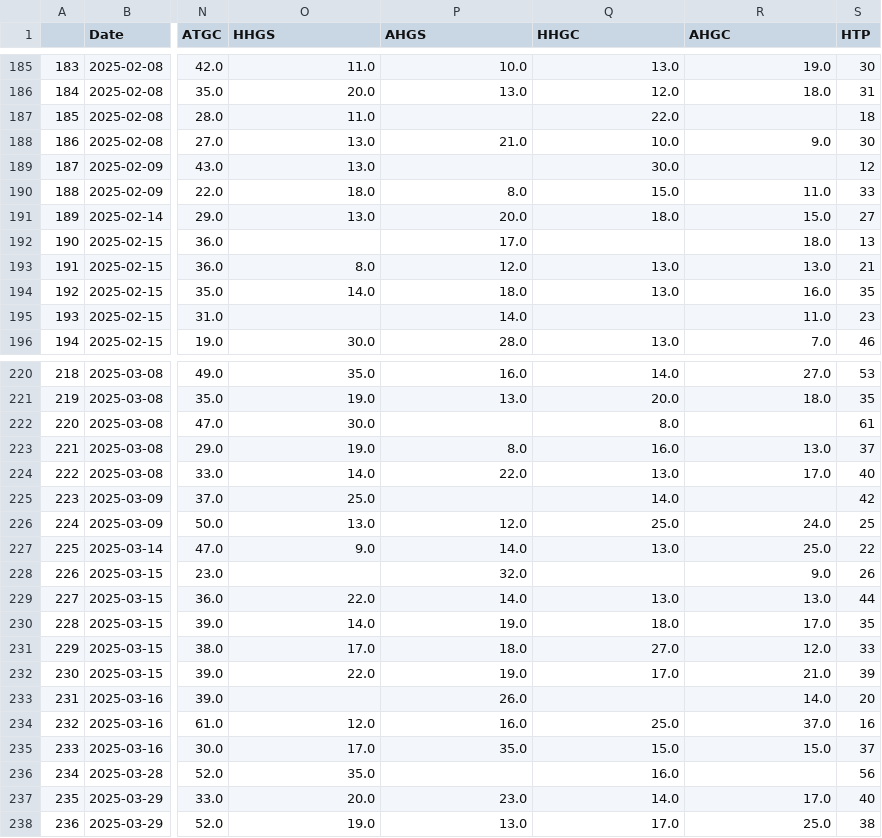
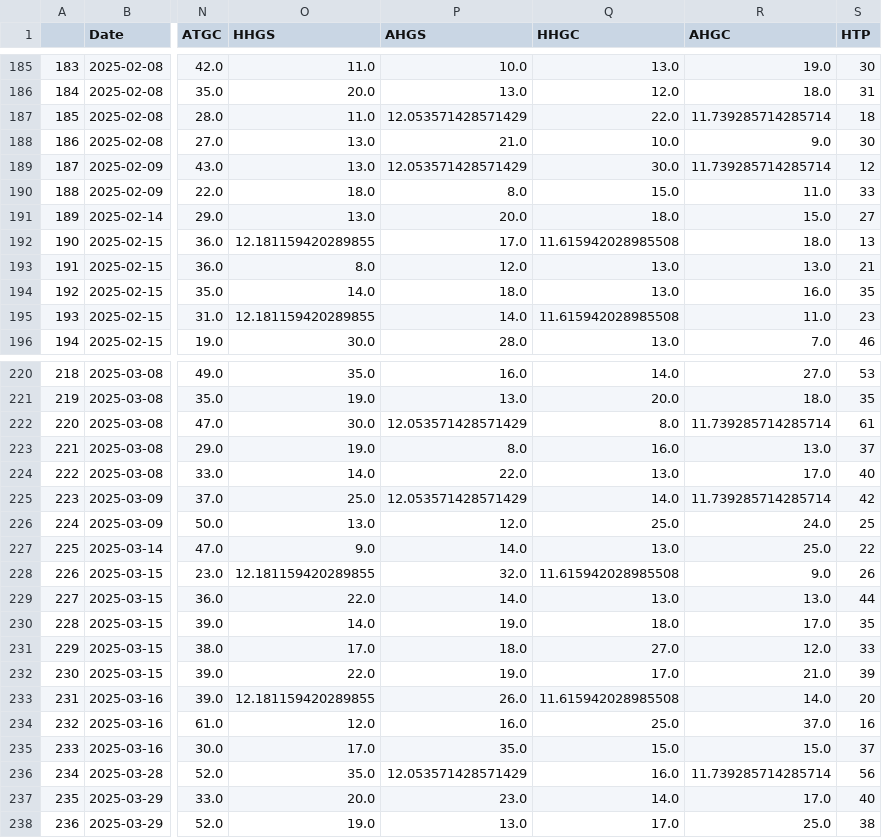
Before and after one commit to bobbobunda01/model_scv, a CSV file: bl_25_25_04_2025.csv, drawn as a sheet; only a part is shown, gaps mark what is left out; the diff covers the shown part only; the diff names each change by its address in the sheet, - before the commit and + after, or states it on an @@ line.

Commit message:
upadte b nan

```diff
--- a/bl_25_25_04_2025.csv
+++ b/bl_25_25_04_2025.csv
-P187 (AHGS): (empty)
+P187 (AHGS): 12.053571428571429
-R187 (AHGC): (empty)
+R187 (AHGC): 11.739285714285714
-P189 (AHGS): (empty)
+P189 (AHGS): 12.053571428571429
-R189 (AHGC): (empty)
+R189 (AHGC): 11.739285714285714
-O192 (HHGS): (empty)
+O192 (HHGS): 12.181159420289855
-Q192 (HHGC): (empty)
+Q192 (HHGC): 11.615942028985508
-O195 (HHGS): (empty)
+O195 (HHGS): 12.181159420289855
-Q195 (HHGC): (empty)
+Q195 (HHGC): 11.615942028985508
-P222 (AHGS): (empty)
+P222 (AHGS): 12.053571428571429
-R222 (AHGC): (empty)
+R222 (AHGC): 11.739285714285714
-P225 (AHGS): (empty)
+P225 (AHGS): 12.053571428571429
-R225 (AHGC): (empty)
+R225 (AHGC): 11.739285714285714
-O228 (HHGS): (empty)
+O228 (HHGS): 12.181159420289855
-Q228 (HHGC): (empty)
+Q228 (HHGC): 11.615942028985508
-O233 (HHGS): (empty)
+O233 (HHGS): 12.181159420289855
-Q233 (HHGC): (empty)
+Q233 (HHGC): 11.615942028985508
-P236 (AHGS): (empty)
+P236 (AHGS): 12.053571428571429
-R236 (AHGC): (empty)
+R236 (AHGC): 11.739285714285714
```
Also changed, not shown: 60 edited cells elsewhere in this file.
